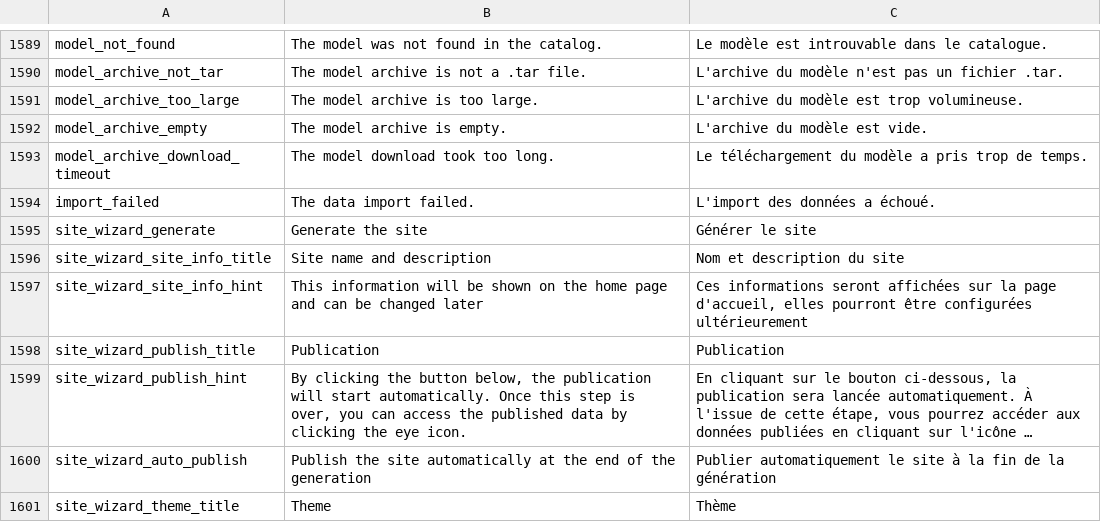
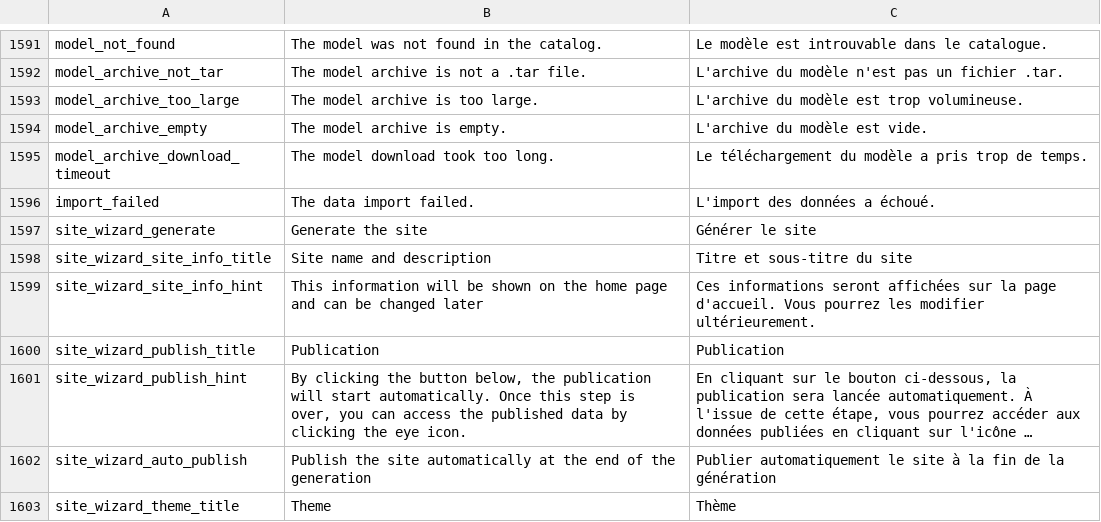
Before and after one commit to Inist-CNRS/lodex, a TSV file: src/app/custom/translations.tsv, drawn as a sheet; only a part is shown, gaps mark what is left out; long unchanged cells end in …; addresses are those after the commit; the diff covers the shown part only; the diff names each change by its address in the sheet, - before the commit and + after, or states it on an @@ line.

Commit message:
fix: harmonize French UI labels and site wizard terminology

```diff
--- a/src/app/custom/translations.tsv
+++ b/src/app/custom/translations.tsv
-C1598: Nom et description du site
+C1598: Titre et sous-titre du site
-C1599: …la page d'accueil, elles pourront être configurées ultérieurement
+C1599: …la page d'accueil. Vous pourrez les modifier ultérieurement.
```
Also changed, not shown: 2 added rows and 28 edited cells elsewhere in this file, 1 other file.
